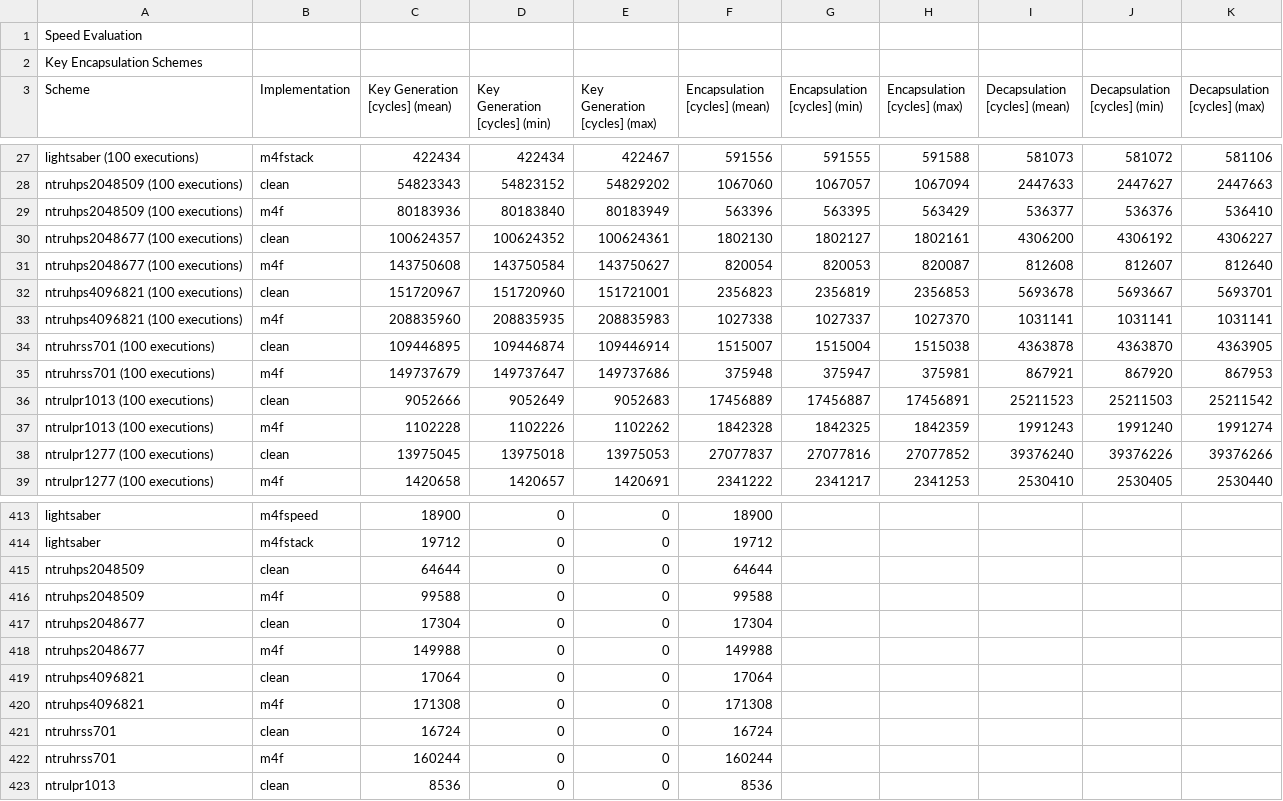
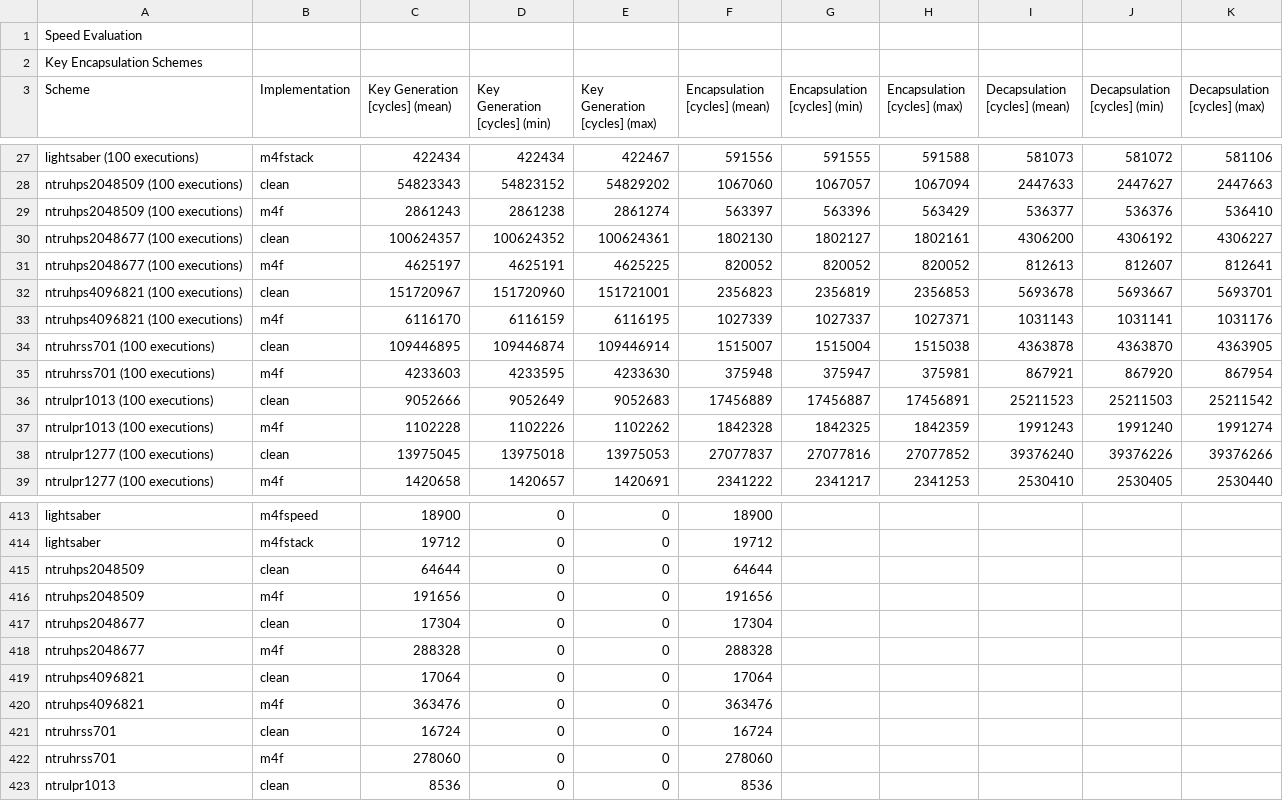
Before and after one commit to mupq/pqm4, a CSV file: benchmarks.csv, drawn as a sheet; only a part is shown, gaps mark what is left out; the diff covers the shown part only.

Commit message:
add benchmarks

```diff
--- a/benchmarks.csv
+++ b/benchmarks.csv
@@ -28,9 +28,9 @@ lightsaber (100 executions),m4fstack,422434,422434,422467,591556,591555,591588,5
 ntruhps2048509 (100 executions),clean,54823343,54823152,54829202,1067060,1067057,1067094,2447633,2447627,2447663
-ntruhps2048509 (100 executions),m4f,80183936,80183840,80183949,563396,563395,563429,536377,536376,536410
+ntruhps2048509 (100 executions),m4f,2861243,2861238,2861274,563397,563396,563429,536377,536376,536410
 ntruhps2048677 (100 executions),clean,100624357,100624352,100624361,1802130,1802127,1802161,4306200,4306192,4306227
-ntruhps2048677 (100 executions),m4f,143750608,143750584,143750627,820054,820053,820087,812608,812607,812640
+ntruhps2048677 (100 executions),m4f,4625197,4625191,4625225,820052,820052,820052,812613,812607,812641
 ntruhps4096821 (100 executions),clean,151720967,151720960,151721001,2356823,2356819,2356853,5693678,5693667,5693701
-ntruhps4096821 (100 executions),m4f,208835960,208835935,208835983,1027338,1027337,1027370,1031141,1031141,1031141
+ntruhps4096821 (100 executions),m4f,6116170,6116159,6116195,1027339,1027337,1027371,1031143,1031141,1031176
 ntruhrss701 (100 executions),clean,109446895,109446874,109446914,1515007,1515004,1515038,4363878,4363870,4363905
-ntruhrss701 (100 executions),m4f,149737679,149737647,149737686,375948,375947,375981,867921,867920,867953
+ntruhrss701 (100 executions),m4f,4233603,4233595,4233630,375948,375947,375981,867921,867920,867954
 ntrulpr1013 (100 executions),clean,9052666,9052649,9052683,17456889,17456887,17456891,25211523,25211503,25211542
@@ -415,9 +415,9 @@ lightsaber,m4fstack,19712,0,0,19712,,,,,
 ntruhps2048509,clean,64644,0,0,64644,,,,,
-ntruhps2048509,m4f,99588,0,0,99588,,,,,
+ntruhps2048509,m4f,191656,0,0,191656,,,,,
 ntruhps2048677,clean,17304,0,0,17304,,,,,
-ntruhps2048677,m4f,149988,0,0,149988,,,,,
+ntruhps2048677,m4f,288328,0,0,288328,,,,,
 ntruhps4096821,clean,17064,0,0,17064,,,,,
-ntruhps4096821,m4f,171308,0,0,171308,,,,,
+ntruhps4096821,m4f,363476,0,0,363476,,,,,
 ntruhrss701,clean,16724,0,0,16724,,,,,
-ntruhrss701,m4f,160244,0,0,160244,,,,,
+ntruhrss701,m4f,278060,0,0,278060,,,,,
 ntrulpr1013,clean,8536,0,0,8536,,,,,
```
Also changed, not shown: 4 edited cells elsewhere in this file, 1 other file.
